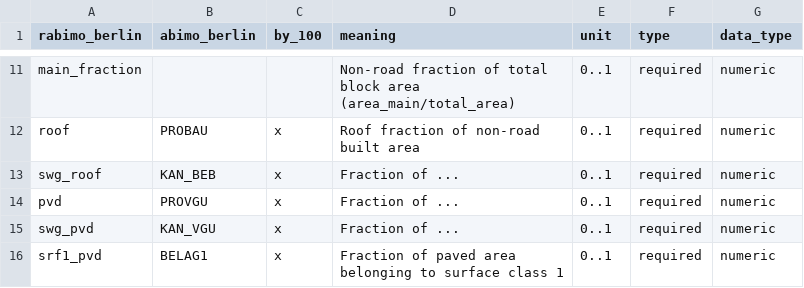
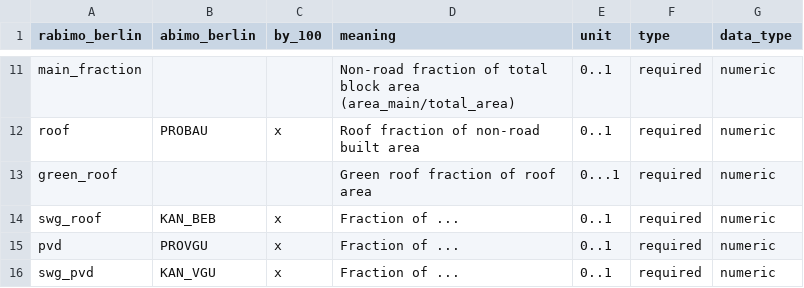
Before and after one commit to pmoevius/kwb.rabimo, a CSV file: inst/extdata/column-names.csv, drawn as a sheet; only a part is shown, gaps mark what is left out; the shorter side is filled out with more unchanged rows.

Commit message:
Add empty green-roof column to prepare_input_data() The column green-roof belongs to the expected rabimo format

```diff
--- a/inst/extdata/column-names.csv
+++ b/inst/extdata/column-names.csv
@@ -12,2 +12,3 @@ main_fraction,,,Non-road fraction of total block area (area_main/total_area),0..
 roof,PROBAU,x,Roof fraction of non-road built area,0..1,required,numeric
+green_roof,,,Green roof fraction of roof area, 0...1, required, numeric
 swg_roof,KAN_BEB,x,Fraction of ... ,0..1,required,numeric
```
Also changed, not shown: 2 other files.
